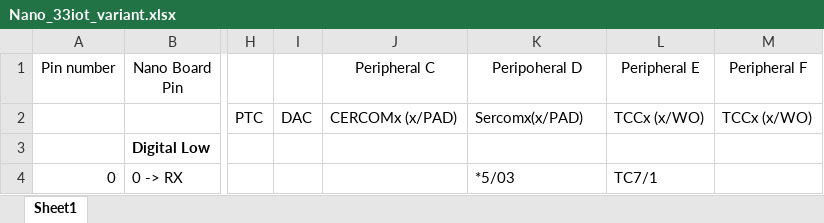
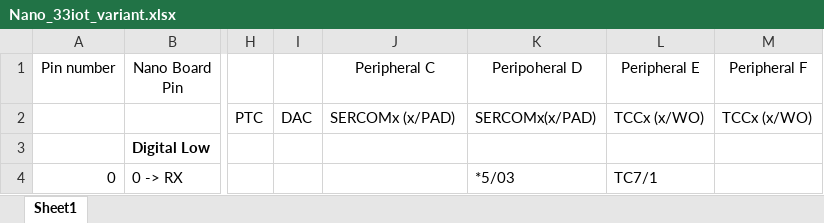
Before and after one commit to ProfessorX404/MoVA, an Excel workbook: Nano_33iot_variant.xlsx, sheet Sheet1, drawn as a sheet; only a part is shown, gaps mark what is left out; values as stored, in another font and other column widths than the file's, no borders; the diff names each change by its address in the sheet, - before the commit and + after, or states it on an @@ line.

```diff
--- a/Nano_33iot_variant.xlsx (sheet Sheet1)
+++ b/Nano_33iot_variant.xlsx (sheet Sheet1)
-J2 (Peripheral C): CERCOMx (x/PAD)
+J2 (Peripheral C): SERCOMx (x/PAD)
-K2 (Peripoheral D): Sercomx(x/PAD)
+K2 (Peripoheral D): SERCOMx(x/PAD)
```
Also changed, not shown: 2 other files.
